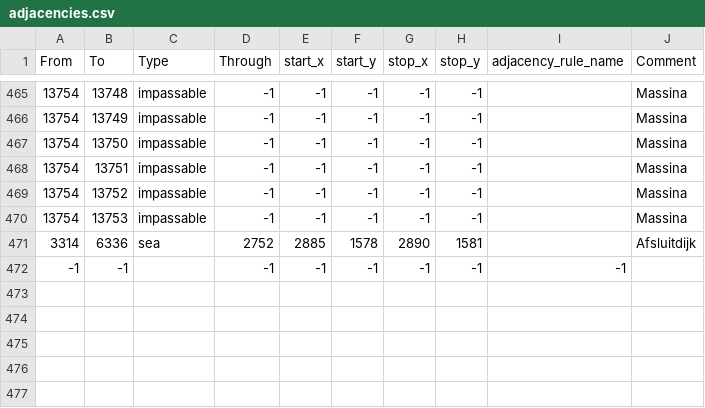
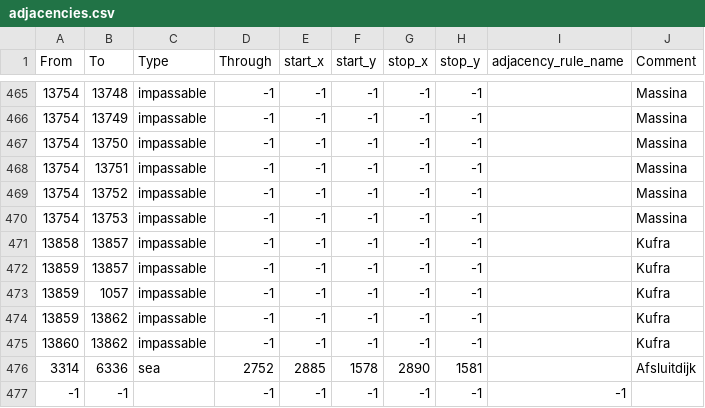
Before and after one commit to Spirit-Of-Defeat-MOD/sodtnw, a CSV file: map/adjacencies.csv, drawn as a sheet; only a part is shown, gaps mark what is left out; the diff names each change by its address in the sheet, - before the commit and + after, or states it on an @@ line.

```diff
--- a/map/adjacencies.csv
+++ b/map/adjacencies.csv
+row 471: 13858 | 13857 | impassable | -1 | -1 | -1 | -1 | -1 |  | Kufra
+row 472: 13859 | 13857 | impassable | -1 | -1 | -1 | -1 | -1 |  | Kufra
+row 473: 13859 | 1057 | impassable | -1 | -1 | -1 | -1 | -1 |  | Kufra
+row 474: 13859 | 13862 | impassable | -1 | -1 | -1 | -1 | -1 |  | Kufra
+row 475: 13860 | 13862 | impassable | -1 | -1 | -1 | -1 | -1 |  | Kufra
```
Also changed, not shown: map/definition.csv, 33 other files.
